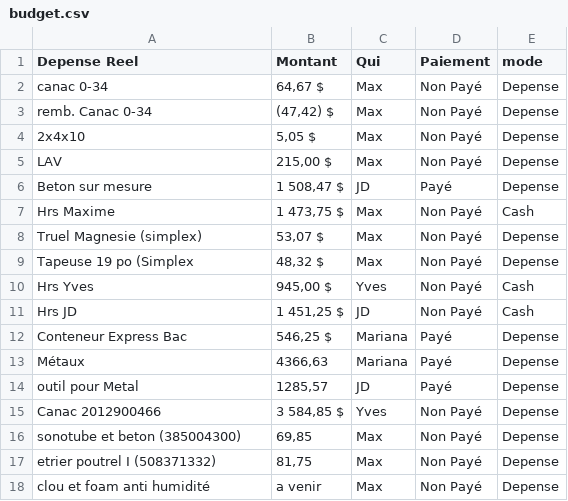
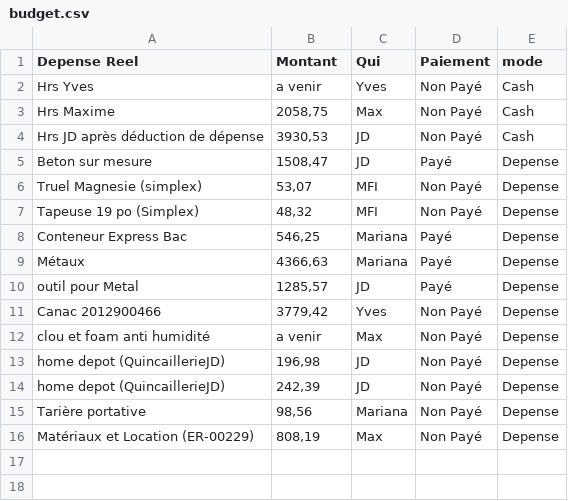
Before and after one commit to maximesavard-hue/mariana-dashboard, a CSV file: Archive/budget.csv, drawn as a sheet.

Commit message:
MAJ budget construction terminer
MAJ avant les vacances. suite a une bonne etape de terminer. soit la constrction total de la structure en bois

```diff
--- a/Archive/budget.csv
+++ b/Archive/budget.csv
@@ -1,18 +1,16 @@
 Depense Reel;Montant;Qui;Paiement;mode
-canac 0-34; 64,67  $ ;Max;Non Payé;Depense
-remb. Canac 0-34; (47,42) $ ;Max;Non Payé;Depense
-2x4x10; 5,05  $ ;Max;Non Payé;Depense
-LAV; 215,00  $ ;Max;Non Payé;Depense
-Beton sur mesure; 1 508,47  $ ;JD;Payé;Depense
-Hrs Maxime; 1 473,75  $ ;Max;Non Payé;Cash
-Truel Magnesie (simplex); 53,07  $ ;Max;Non Payé;Depense
-Tapeuse 19 po (Simplex; 48,32  $ ;Max;Non Payé;Depense
-Hrs Yves; 945,00  $ ;Yves;Non Payé;Cash
-Hrs JD; 1 451,25  $ ;JD;Non Payé;Cash
-Conteneur Express Bac; 546,25  $ ;Mariana;Payé;Depense
+Hrs Yves;a venir;Yves;Non Payé;Cash
+Hrs Maxime;2058,75;Max;Non Payé;Cash
+Hrs JD après déduction de dépense;3930,53;JD;Non Payé;Cash
+Beton sur mesure;1508,47;JD;Payé;Depense
+Truel Magnesie (simplex);53,07;MFI;Non Payé;Depense
+Tapeuse 19 po (Simplex);48,32;MFI;Non Payé;Depense
+Conteneur Express Bac;546,25;Mariana;Payé;Depense
 Métaux;4366,63;Mariana;Payé;Depense
 outil pour Metal;1285,57;JD;Payé;Depense
-Canac 2012900466; 3 584,85  $ ;Yves;Non Payé;Depense
-sonotube et beton (385004300);69,85;Max;Non Payé;Depense
-etrier poutrel I (508371332);81,75;Max;Non Payé;Depense
+Canac 2012900466;3779,42;Yves;Non Payé;Depense
 clou et foam anti humidité;a venir;Max;Non Payé;Depense
+home depot (QuincaillerieJD);196,98;JD;Non Payé;Depense
+home depot (QuincaillerieJD);242,39;JD;Non Payé;Depense
+Tarière portative;98,56;Mariana;Non Payé;Depense
+Matériaux et Location (ER-00229);808,19;Max;Non Payé;Depense
```
Also changed, not shown: budget.csv, taches.csv, 1 other file.
